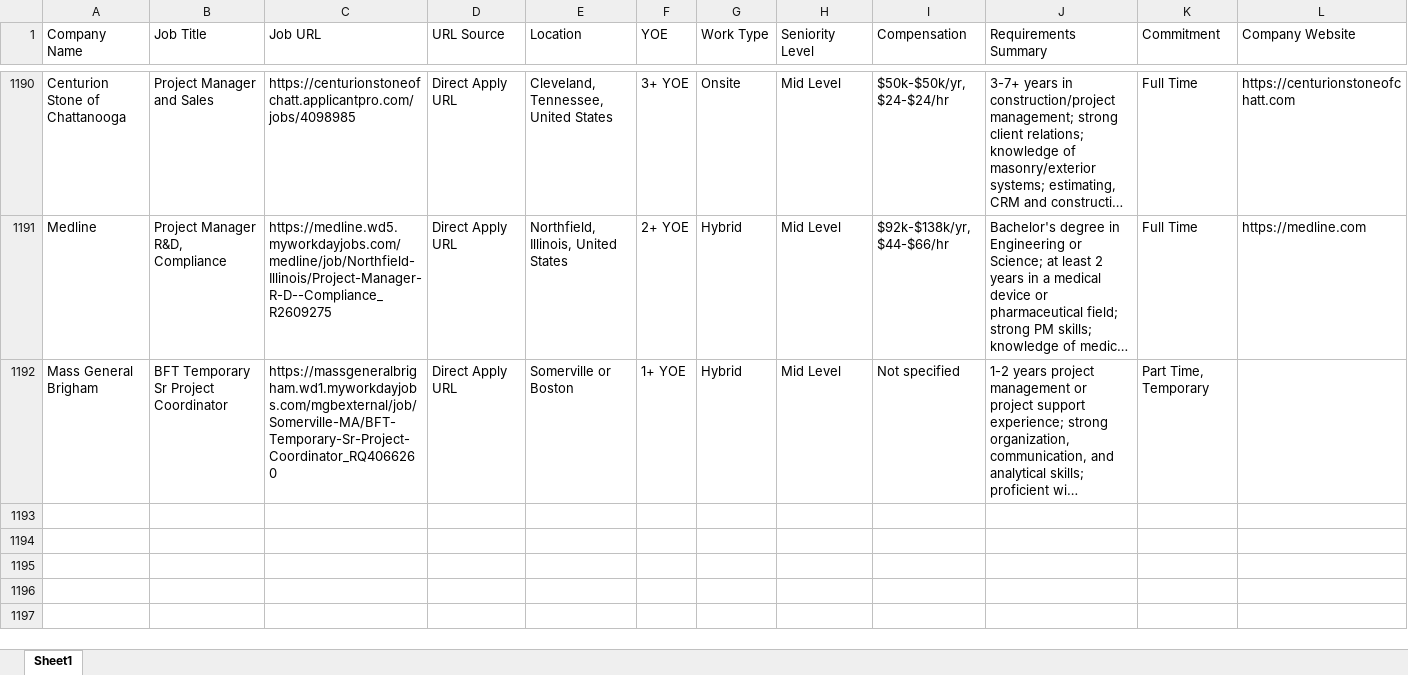
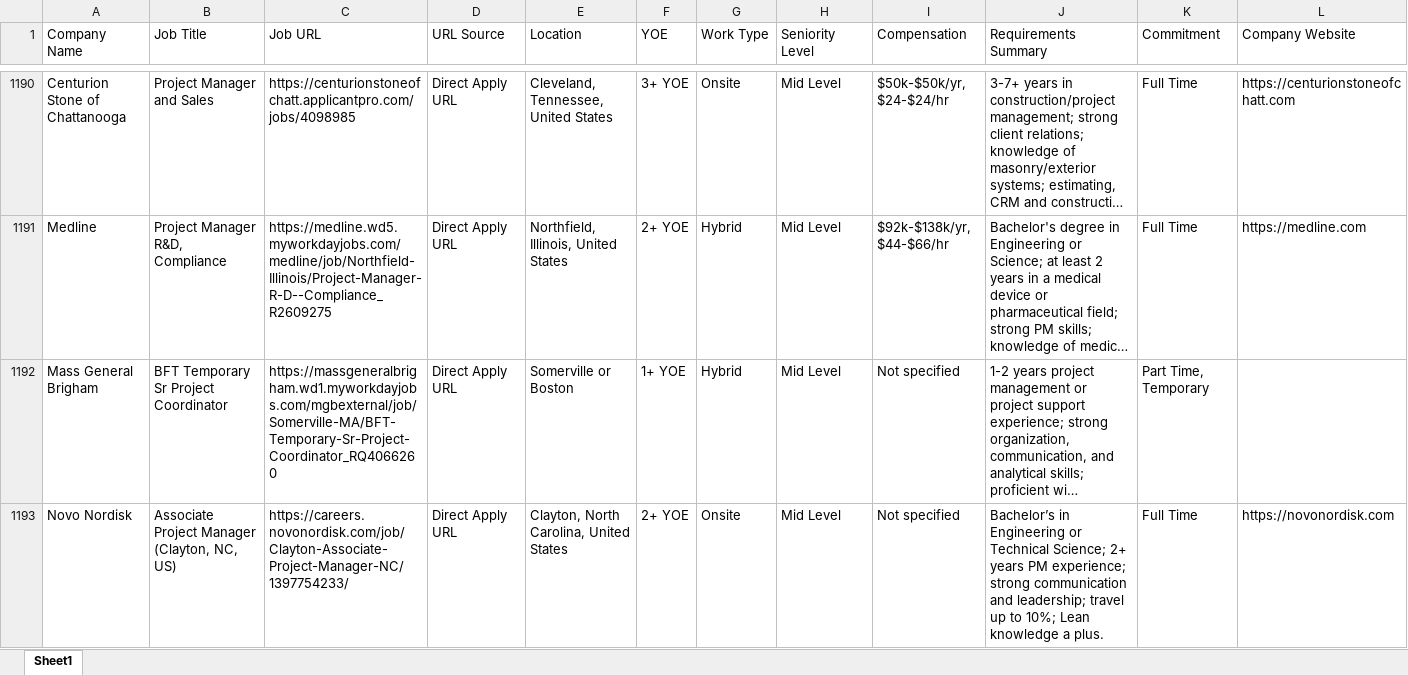
Before and after one commit to Kolla1997/HiringCafeJ, an Excel workbook: hiring_cafe_jobs.xlsx, sheet Sheet1, drawn as a sheet; only a part is shown, gaps mark what is left out; long unchanged cells end in …; values as stored, in another font and other column widths than the file's, no borders; rows hold the shown columns only; the diff covers the shown part only; the diff names each change by its address in the sheet, - before the commit and + after, or states it on an @@ line.

```diff
--- a/hiring_cafe_jobs.xlsx (sheet Sheet1)
+++ b/hiring_cafe_jobs.xlsx (sheet Sheet1)
+row 1193: Novo Nordisk | Associate Project Manager (Clayton, NC, US) | https://careers.novonordisk.com/job/Clayton-Associate-Project-Manager-NC/1397754233/ | Direct Apply URL | Clayton, North Carolina, United States | 2+ YOE | Onsite | Mid Level | Not specified | Bachelor’s in Engineering or Technical Science; 2+ years PM experience; strong communication and leadership; travel up to 10%; Lean knowledge a plus. | Full Time | https://novonordisk.com
```
Also changed, not shown: 1 added row and 1 edited cell elsewhere in this sheet.
